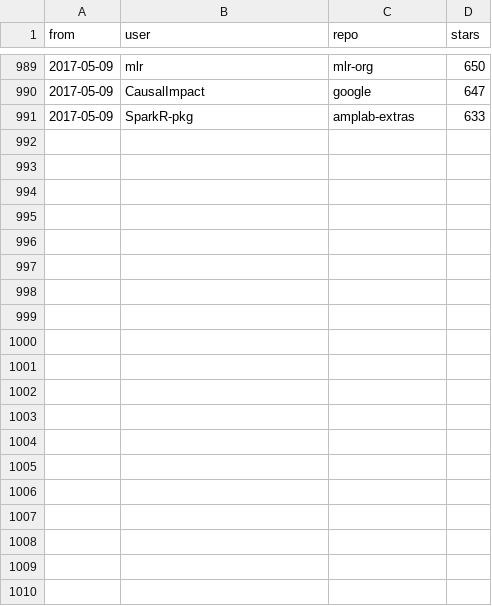
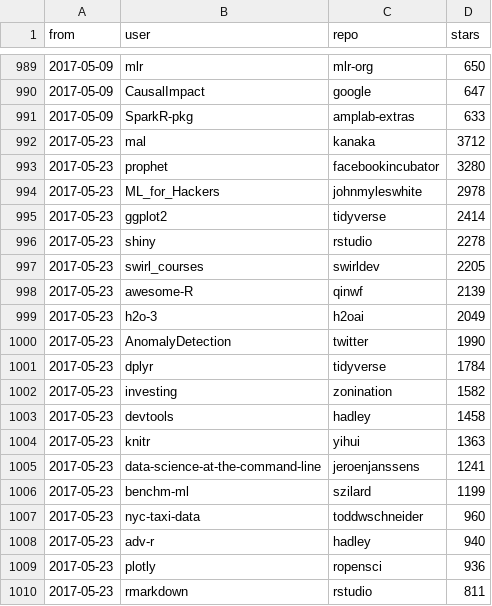
Before and after one commit to qinwf/awesome-R, a CSV file: all_time.csv, drawn as a sheet; only a part is shown, gaps mark what is left out; the diff covers the shown part only; the diff names each change by its address in the sheet, - before the commit and + after, or states it on an @@ line.

```diff
--- a/all_time.csv
+++ b/all_time.csv
+row 992: 2017-05-23 | mal | kanaka | 3712
+row 993: 2017-05-23 | prophet | facebookincubator | 3280
+row 994: 2017-05-23 | ML_for_Hackers | johnmyleswhite | 2978
+row 995: 2017-05-23 | ggplot2 | tidyverse | 2414
+row 996: 2017-05-23 | shiny | rstudio | 2278
+row 997: 2017-05-23 | swirl_courses | swirldev | 2205
+row 998: 2017-05-23 | awesome-R | qinwf | 2139
+row 999: 2017-05-23 | h2o-3 | h2oai | 2049
+row 1000: 2017-05-23 | AnomalyDetection | twitter | 1990
+row 1001: 2017-05-23 | dplyr | tidyverse | 1784
+row 1002: 2017-05-23 | investing | zonination | 1582
+row 1003: 2017-05-23 | devtools | hadley | 1458
+row 1004: 2017-05-23 | knitr | yihui | 1363
+row 1005: 2017-05-23 | data-science-at-the-command-line | jeroenjanssens | 1241
+row 1006: 2017-05-23 | benchm-ml | szilard | 1199
+row 1007: 2017-05-23 | nyc-taxi-data | toddwschneider | 960
+row 1008: 2017-05-23 | adv-r | hadley | 940
+row 1009: 2017-05-23 | plotly | ropensci | 936
+row 1010: 2017-05-23 | rmarkdown | rstudio | 811
```
Also changed, not shown: 11 added rows elsewhere in this file, trending.csv, 1 other file.
